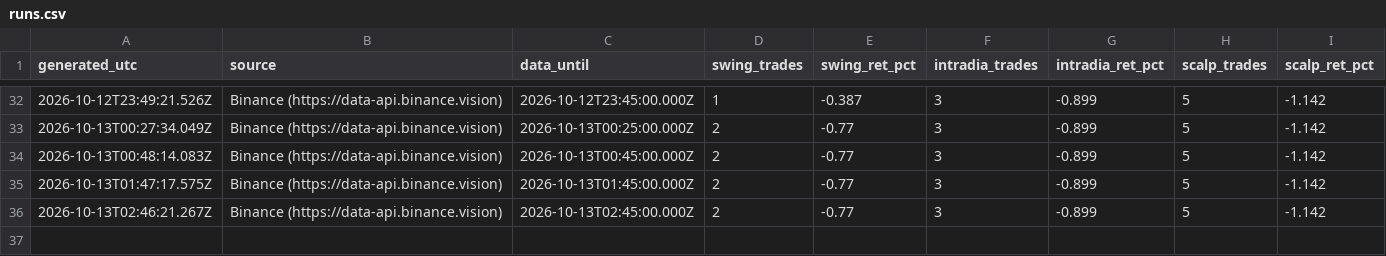
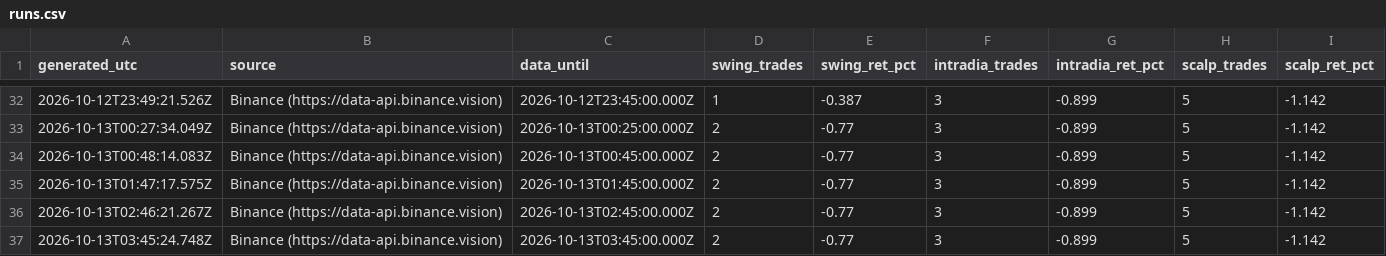
Before and after one commit to SergioRed1844/-crypto-agent-v1, a CSV file: forward/results/runs.csv, drawn as a sheet; only a part is shown, gaps mark what is left out.

```diff
--- a/forward/results/runs.csv
+++ b/forward/results/runs.csv
@@ -36 +36,2 @@ generated_utc,source,data_until,swing_trades,swing_ret_pct,intradia_trades,intra
 2026-10-13T02:46:21.267Z,"Binance (https://data-api.binance.vision)",2026-10-13T02:45:00.000Z,2,-0.77,3,-0.899,5,-1.142
+2026-10-13T03:45:24.748Z,"Binance (https://data-api.binance.vision)",2026-10-13T03:45:00.000Z,2,-0.77,3,-0.899,5,-1.142
```
Also changed, not shown: forward/results/equity.csv, 3 other files.
